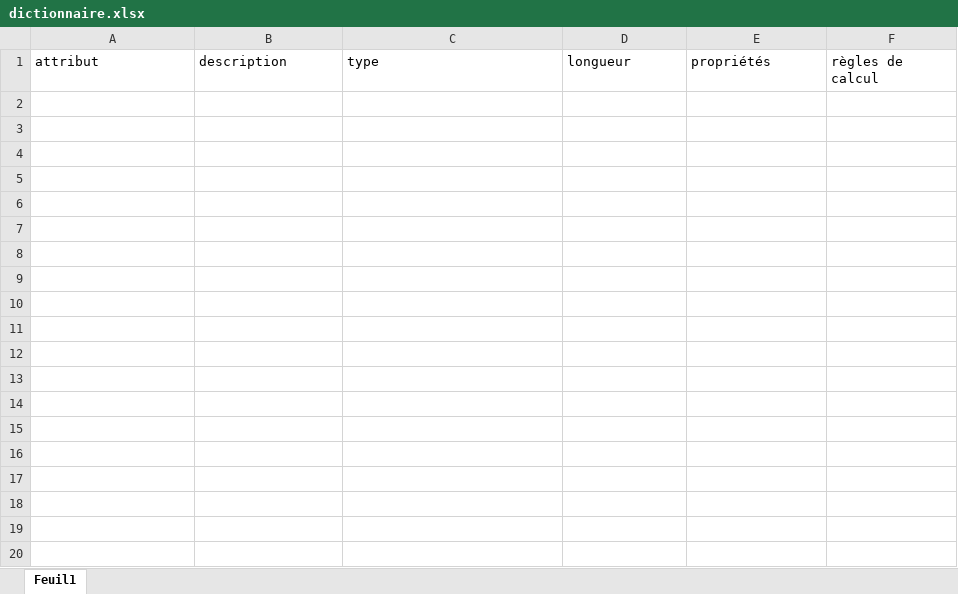
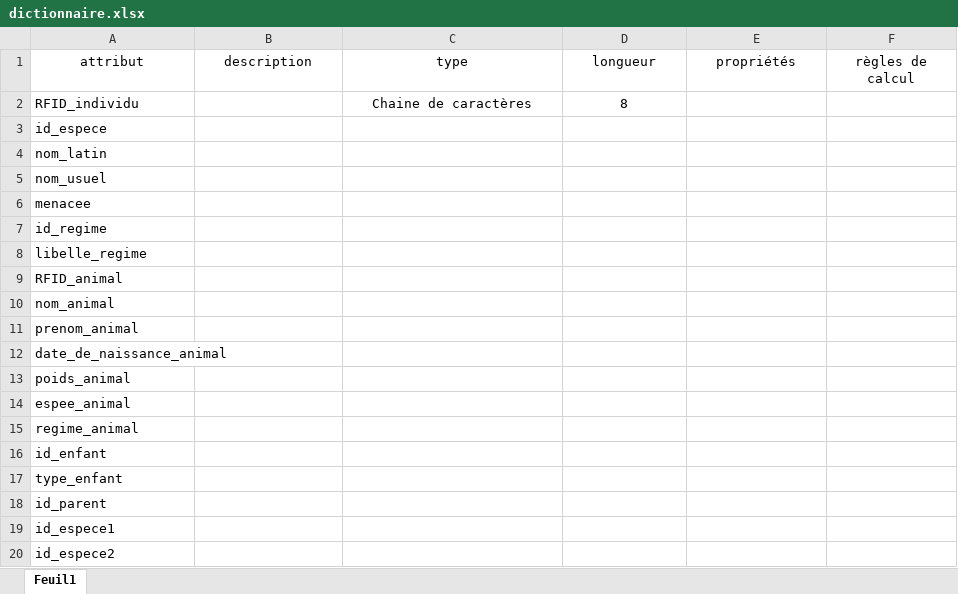
Before and after one commit to Neptune-dev/SAE_bd_web, an Excel workbook: MCD/dictionnaire.xlsx, sheet Feuil1, drawn as a sheet; only a part is shown; values as stored, in another font and other column widths than the file's, no borders; the diff covers the shown part only; the diff names each change by its address in the sheet, - before the commit and + after, or states it on an @@ line.

```diff
--- a/MCD/dictionnaire.xlsx (sheet Feuil1)
+++ b/MCD/dictionnaire.xlsx (sheet Feuil1)
-A1:F1 alignment: left
+A1:F1 alignment: center
+row 2: RFID_individu |  | Chaine de caractères | 8
+row 3: id_espece
+row 4: nom_latin
+row 5: nom_usuel
+row 6: menacee
+row 7: id_regime
+row 8: libelle_regime
+row 9: RFID_animal
+row 10: nom_animal
+row 11: prenom_animal
+row 12: date_de_naissance_animal
+row 13: poids_animal
+row 14: espee_animal
+row 15: regime_animal
+row 16: id_enfant
+row 17: type_enfant
+row 18: id_parent
+row 19: id_espece1
+row 20: id_espece2
```
Also changed, not shown: 42 added rows elsewhere in this sheet, 2 other files.
